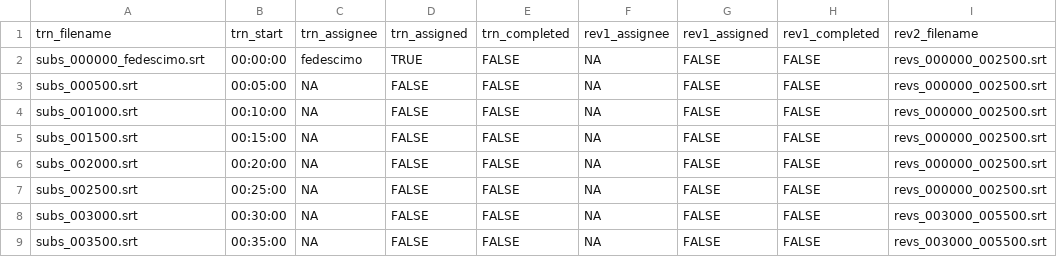
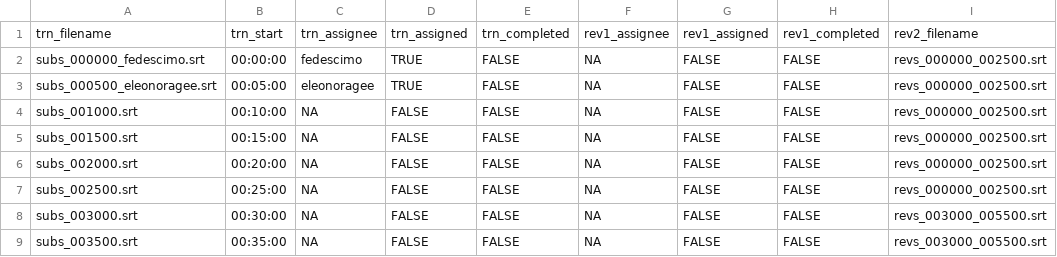
Before and after one commit to sturiandre/av_it_subs, a CSV file: subs/gymix/zz_avanzamento.csv, drawn as a sheet; only a part is shown; the diff names each change by its address in the sheet, - before the commit and + after, or states it on an @@ line.

```diff
--- a/subs/gymix/zz_avanzamento.csv
+++ b/subs/gymix/zz_avanzamento.csv
-A3: subs_000500.srt
+A3: subs_000500_eleonoragee.srt
-C3: NA
+C3: eleonoragee
-D3: FALSE
+D3: TRUE
```
Also changed, not shown: 2 other files.
